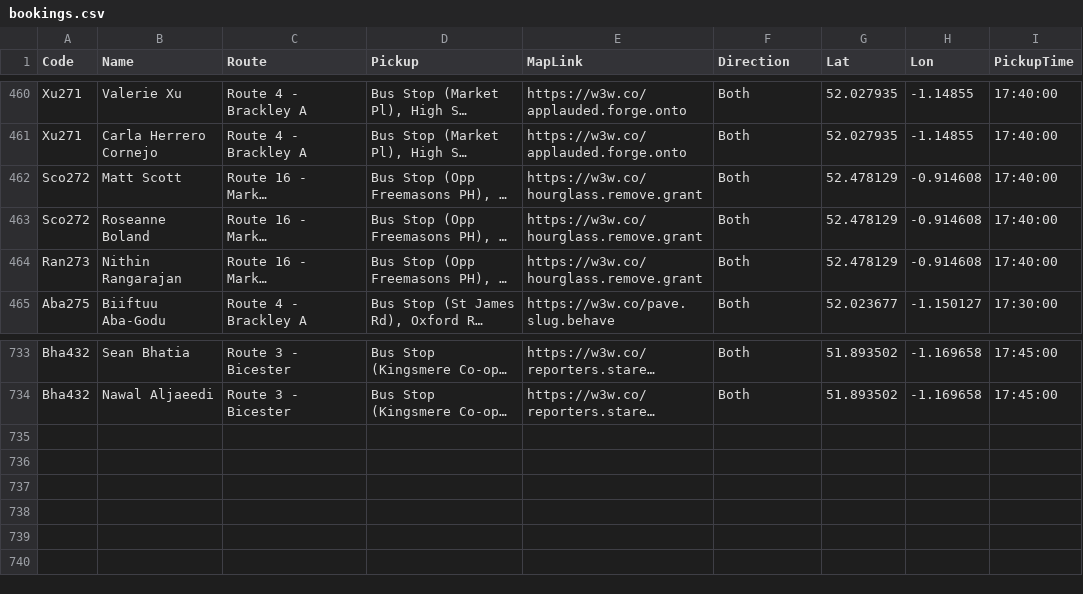
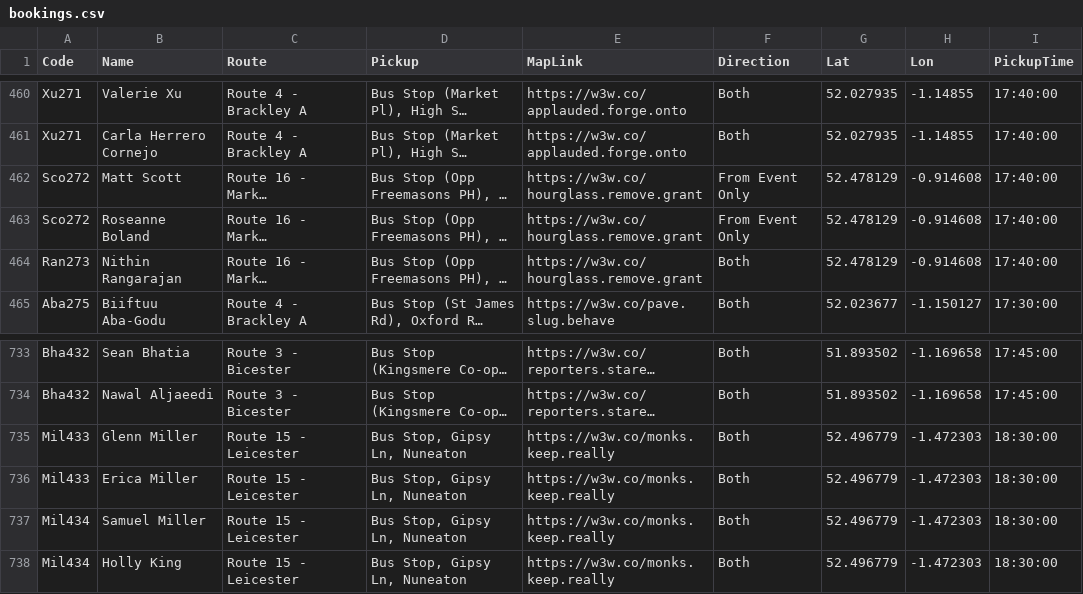
Before and after one commit to daleowatkins/MercedesTransport, a CSV file: bookings.csv, drawn as a sheet; only a part is shown, gaps mark what is left out; long unchanged cells end in …; the diff names each change by its address in the sheet, - before the commit and + after, or states it on an @@ line.

Commit message:
Update bookings.csv

```diff
--- a/bookings.csv
+++ b/bookings.csv
-F462:F463 (Direction): Both
+F462:F463 (Direction): From Event Only
+row 735: Mil433 | Glenn Miller | Route 15 - Leicester | Bus Stop, Gipsy Ln, Nuneaton | https://w3w.co/monks.keep.really | Both | 52.496779 | -1.472303 | 18:30:00
+row 736: Mil433 | Erica Miller | Route 15 - Leicester | Bus Stop, Gipsy Ln, Nuneaton | https://w3w.co/monks.keep.really | Both | 52.496779 | -1.472303 | 18:30:00
+row 737: Mil434 | Samuel Miller | Route 15 - Leicester | Bus Stop, Gipsy Ln, Nuneaton | https://w3w.co/monks.keep.really | Both | 52.496779 | -1.472303 | 18:30:00
+row 738: Mil434 | Holly King | Route 15 - Leicester | Bus Stop, Gipsy Ln, Nuneaton | https://w3w.co/monks.keep.really | Both | 52.496779 | -1.472303 | 18:30:00
```
